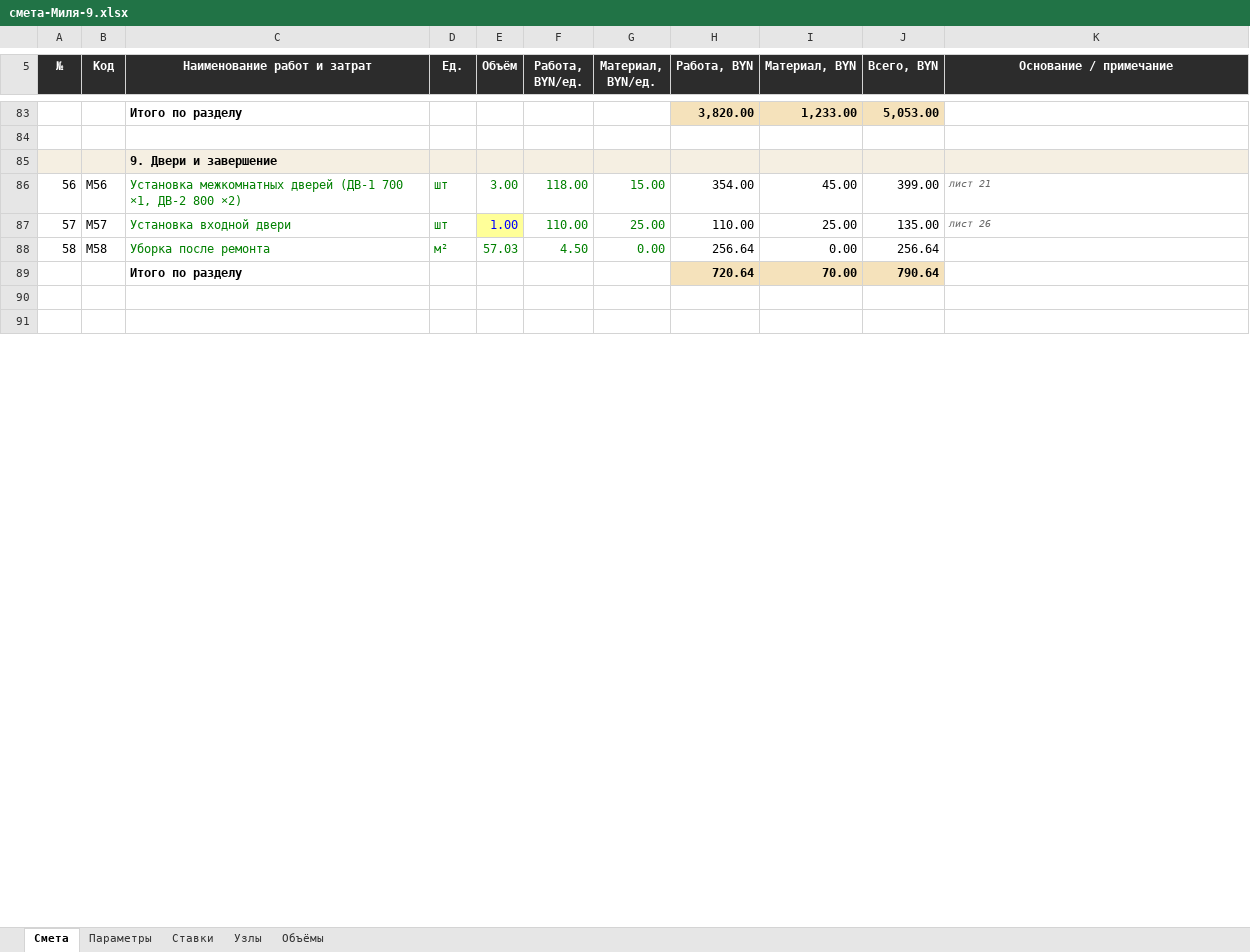
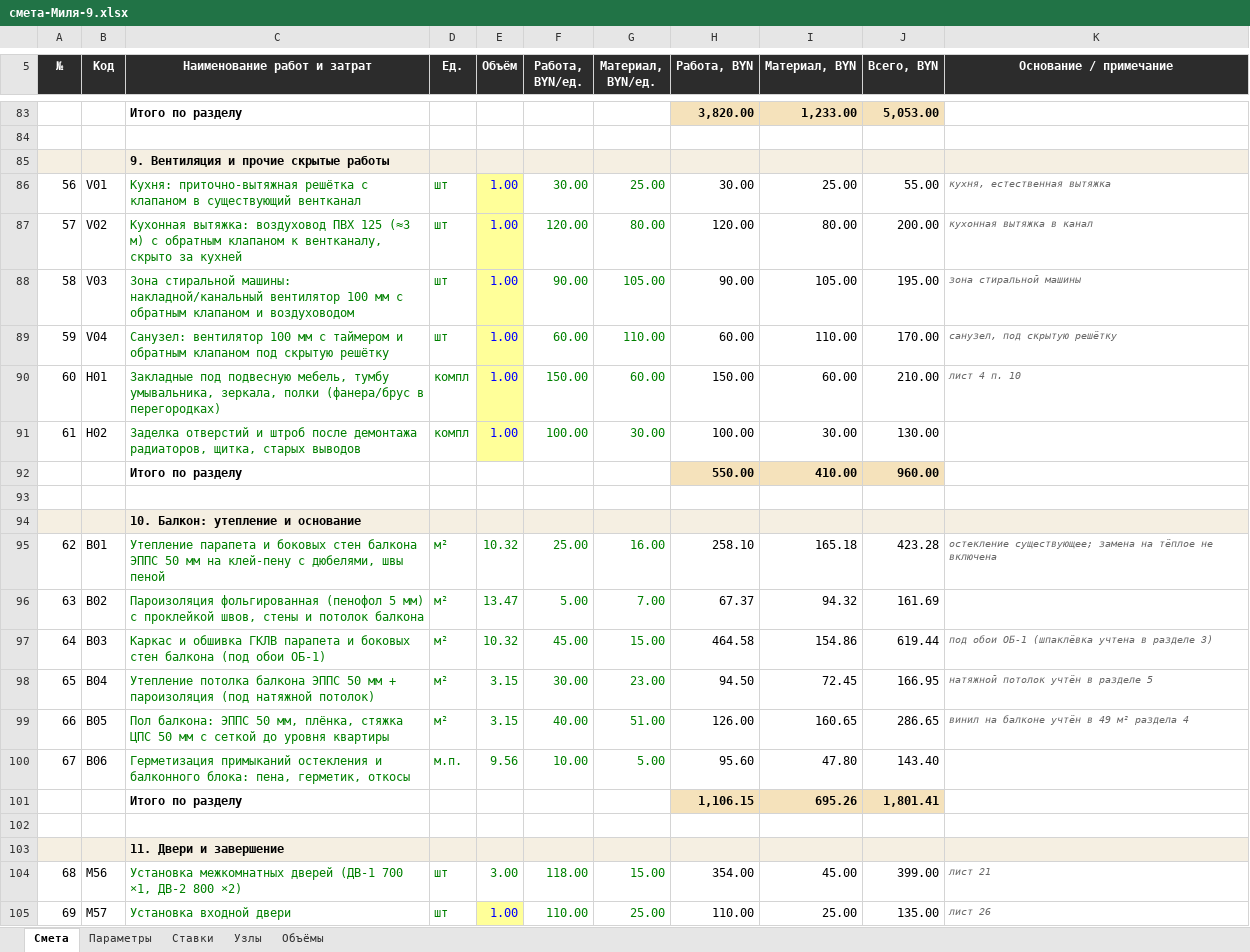
Before and after one commit to alexxmiasoedov-beep/romanovdecor-site, an Excel workbook: документы/сметы/смета-Миля-9.xlsx, sheet Смета, drawn as a sheet; only a part is shown, gaps mark what is left out; the shorter side is filled out with more unchanged rows; values as stored, in another font and other column widths than the file's, no borders; addresses are those after the commit; the diff covers the shown part only; the diff names each change by its address in the sheet, - before the commit and + after, or states it on an @@ line.

```diff
--- a/документы/сметы/смета-Миля-9.xlsx (sheet Смета)
+++ b/документы/сметы/смета-Миля-9.xlsx (sheet Смета)
-C85 (Наименование работ и затрат): 9. Двери и завершение
+C85 (Наименование работ и затрат): 9. Вентиляция и прочие скрытые работы
+row 86: 56 | V01 | Кухня: приточно-вытяжная решётка с клапаном в существующий вентканал | шт | 1.00 | 30.00 | 25.00 | 30.00 | 25.00 | 55.00 | кухня, естественная вытяжка
+row 87: 57 | V02 | Кухонная вытяжка: воздуховод ПВХ 125 (≈3 м) с обратным клапаном к вентканалу, скрыто за кухней | шт | 1.00 | 120.00 | 80.00 | 120.00 | 80.00 | 200.00 | кухонная вытяжка в канал
+row 88: 58 | V03 | Зона стиральной машины: накладной/канальный вентилятор 100 мм с обратным клапаном и воздуховодом | шт | 1.00 | 90.00 | 105.00 | 90.00 | 105.00 | 195.00 | зона стиральной машины
+row 89: 59 | V04 | Санузел: вентилятор 100 мм с таймером и обратным клапаном под скрытую решётку | шт | 1.00 | 60.00 | 110.00 | 60.00 | 110.00 | 170.00 | санузел, под скрытую решётку
+row 90: 60 | H01 | Закладные под подвесную мебель, тумбу умывальника, зеркала, полки (фанера/брус в перегородках) | компл | 1.00 | 150.00 | 60.00 | 150.00 | 60.00 | 210.00 | лист 4 п. 10
+row 91: 61 | H02 | Заделка отверстий и штроб после демонтажа радиаторов, щитка, старых выводов | компл | 1.00 | 100.00 | 30.00 | 100.00 | 30.00 | 130.00
+row 92:  |  | Итого по разделу |  |  |  |  | 550.00 | 410.00 | 960.00
+row 93: (empty)
+row 94:  |  | 10. Балкон: утепление и основание
+row 95: 62 | B01 | Утепление парапета и боковых стен балкона ЭППС 50 мм на клей-пену с дюбелями, швы пеной | м² | 10.32 | 25.00 | 16.00 | 258.10 | 165.18 | 423.28 | остекление существующее; замена на тёплое не включена
+row 96: 63 | B02 | Пароизоляция фольгированная (пенофол 5 мм) с проклейкой швов, стены и потолок балкона | м² | 13.47 | 5.00 | 7.00 | 67.37 | 94.32 | 161.69
+row 97: 64 | B03 | Каркас и обшивка ГКЛВ парапета и боковых стен балкона (под обои ОБ-1) | м² | 10.32 | 45.00 | 15.00 | 464.58 | 154.86 | 619.44 | под обои ОБ-1 (шпаклёвка учтена в разделе 3)
+row 98: 65 | B04 | Утепление потолка балкона ЭППС 50 мм + пароизоляция (под натяжной потолок) | м² | 3.15 | 30.00 | 23.00 | 94.50 | 72.45 | 166.95 | натяжной потолок учтён в разделе 5
+row 99: 66 | B05 | Пол балкона: ЭППС 50 мм, плёнка, стяжка ЦПС 50 мм с сеткой до уровня квартиры | м² | 3.15 | 40.00 | 51.00 | 126.00 | 160.65 | 286.65 | винил на балконе учтён в 49 м² раздела 4
+row 100: 67 | B06 | Герметизация примыканий остекления и балконного блока: пена, герметик, откосы | м.п. | 9.56 | 10.00 | 5.00 | 95.60 | 47.80 | 143.40
+row 101:  |  | Итого по разделу |  |  |  |  | 1,106.15 | 695.26 | 1,801.41
+row 102: (empty)
+row 103:  |  | 11. Двери и завершение
@@ column A (№) renumbered between rows 104 and 106 @@
```
Also changed, not shown: 25 added rows, 5 removed rows, 8 edited cells and cell formats elsewhere in this sheet, sheet Узлы, sheet Объёмы, formulas that keep their value, 5 other files.
